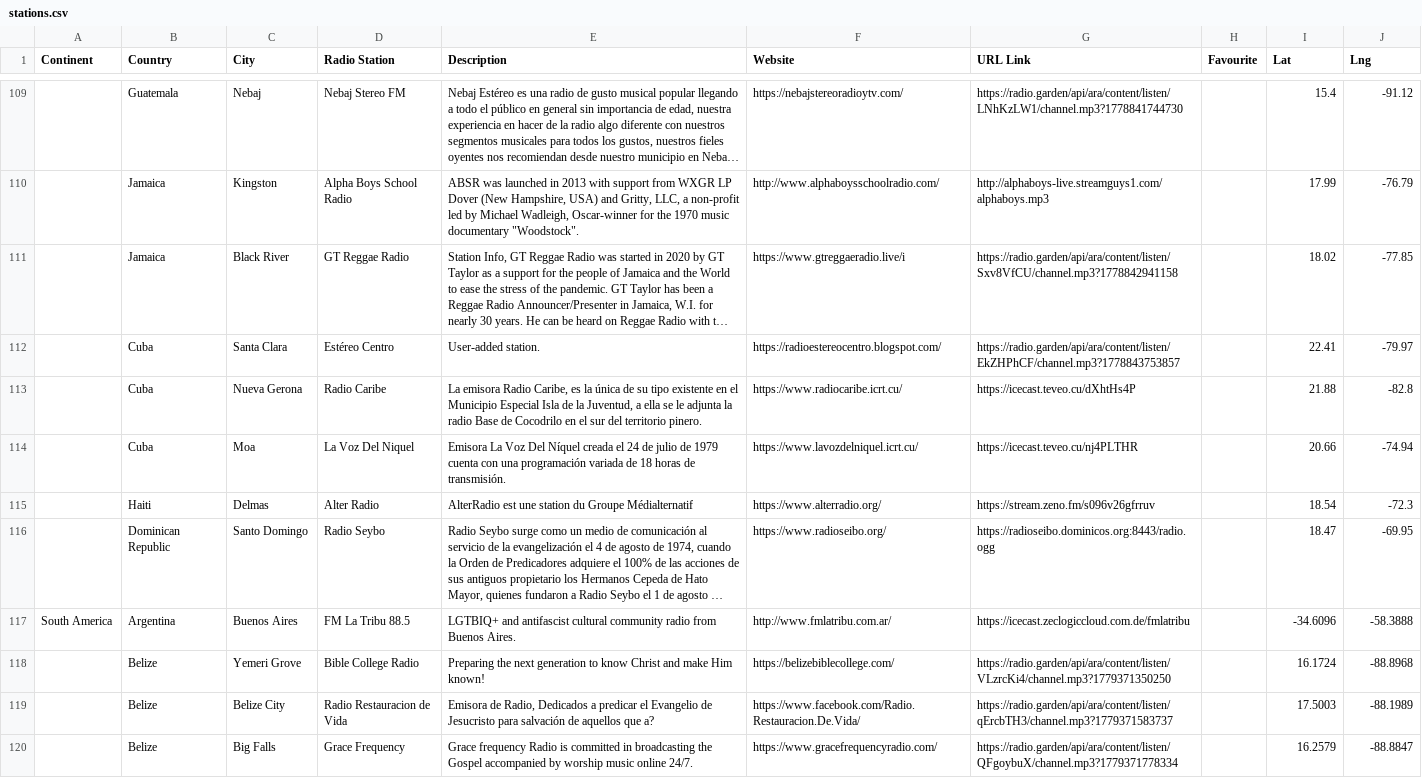
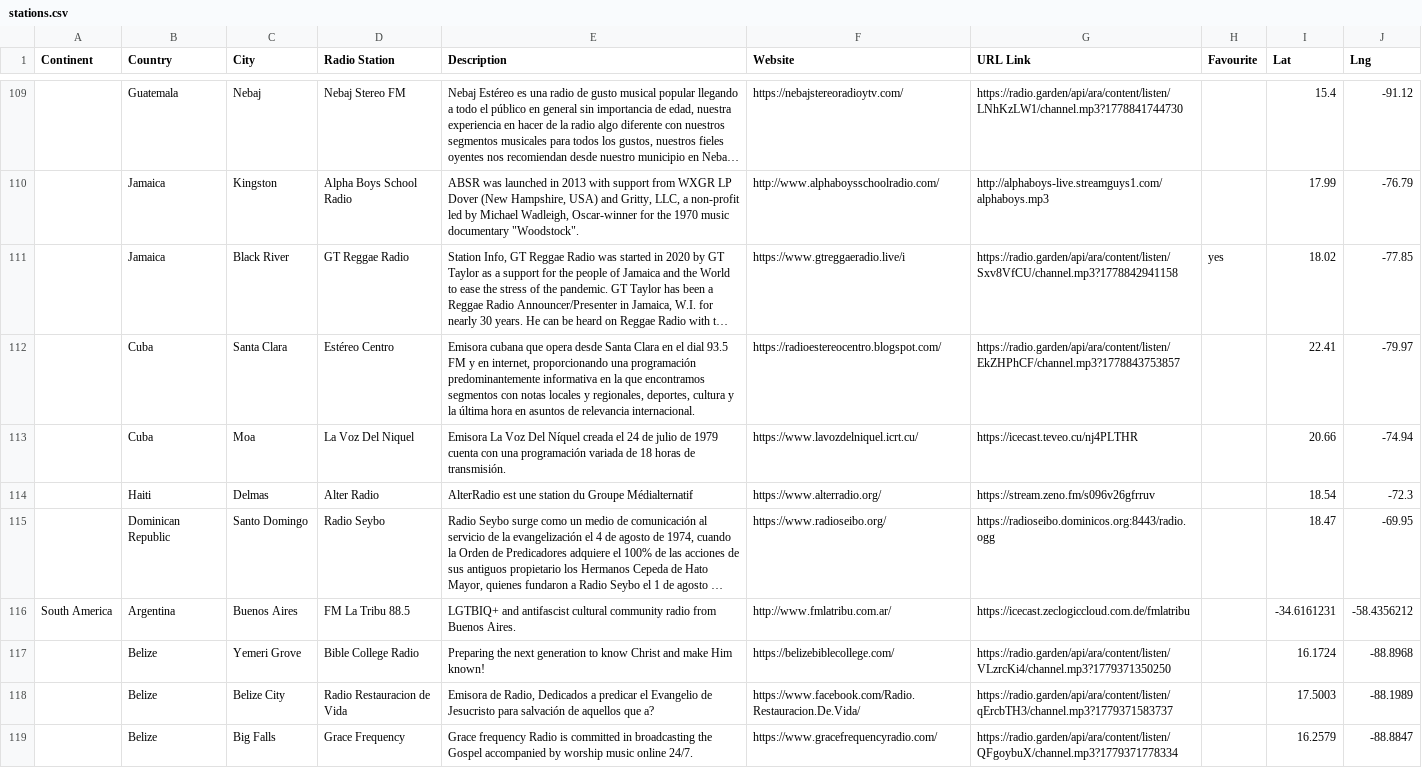
Before and after one commit to n8b2bp67qj-collab/oreloj, a CSV file: stations.csv, drawn as a sheet; only a part is shown, gaps mark what is left out; long unchanged cells end in …; removed rows and columns are numbered as before the commit, all else as after; the diff covers the shown part only; the diff names each change by its address in the sheet, - before the commit and + after, or states it on an @@ line.

Commit message:
update stations via website

```diff
--- a/stations.csv
+++ b/stations.csv
-H111 (Favourite): (empty)
+H111 (Favourite): yes
-E112 (Description): User-added station.
+E112 (Description): Emisora cubana que opera desde Santa Clara en el dial 93.5 FM y en internet, proporcionando una programación predominantemente informativa en la que encontramos segmentos con notas locales y regionales, deportes, cultura y la última hora en asuntos de relevancia internacional.
-row 113:  | Cuba | Nueva Gerona | Radio Caribe | La emisora Radio Caribe, es la única de su tipo existente en el Municipio Especial Isla de la Juventud, a ella se le adjunta la radio Base de Cocodrilo en el sur del territorio pinero. | https://www.radiocaribe.icrt.cu/ | https://icecast.teveo.cu/dXhtHs4P |  | 21.88 | -82.8
-I116 (Lat): -34.6096
+I116 (Lat): -34.6161231
-J116 (Lng): -58.3888
+J116 (Lng): -58.4356212
```
Also changed, not shown: 10 added rows, 10 removed rows, 3 moved rows and 17 edited cells elsewhere in this file.
